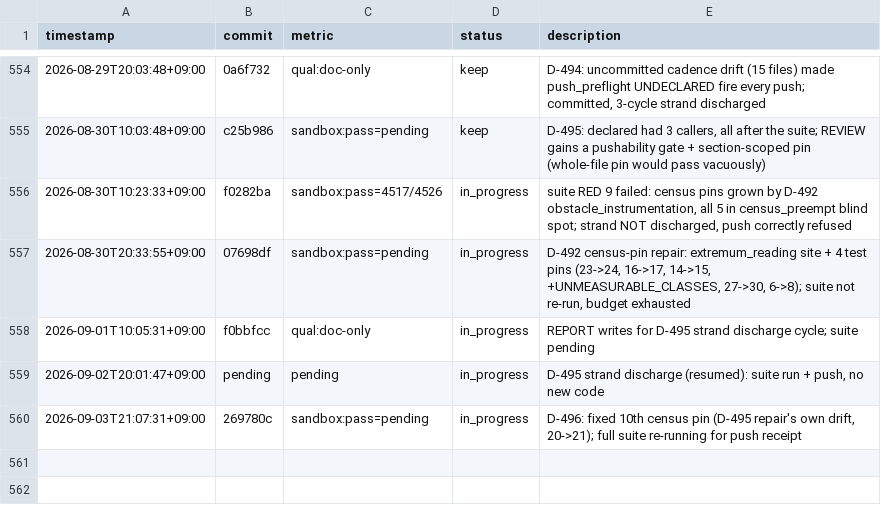
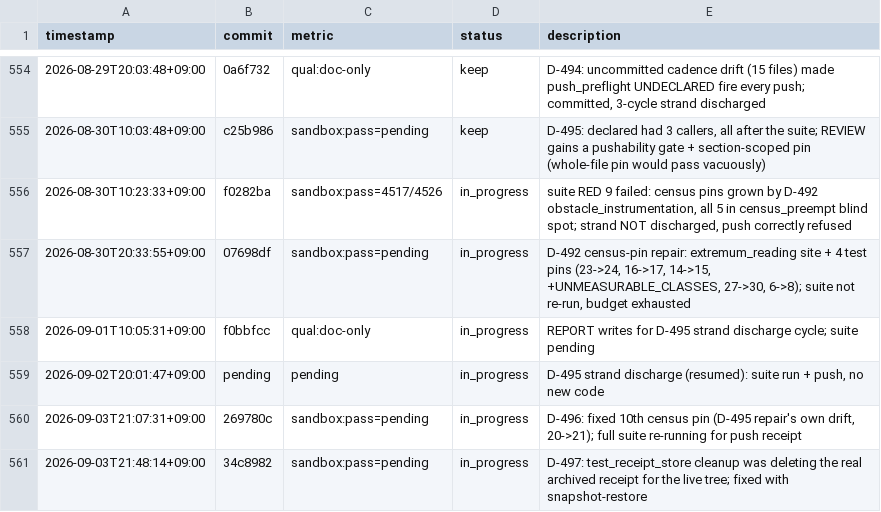
Before and after one commit to Geonhee-LEE/Representation-Aware-MPPI, a TSV file: results/p3-epistemic-shadow-cost-critic.tsv, drawn as a sheet; only a part is shown, gaps mark what is left out; the diff names each change by its address in the sheet, - before the commit and + after, or states it on an @@ line.

Commit message:
[auto] REPORT: D-497 journal update + TSV row
TODO: 3ccc5d39
Phase: P5
Metric: sandbox:pass=pending (full suite re-running for push receipt)

```diff
--- a/results/p3-epistemic-shadow-cost-critic.tsv
+++ b/results/p3-epistemic-shadow-cost-critic.tsv
+row 561: 2026-09-03T21:48:14+09:00 | 34c8982 | sandbox:pass=pending | in_progress | D-497: test_receipt_store cleanup was deleting the real archived receipt for the live tree; fixed with snapshot-restore
```
Also changed, not shown: 1 other file.
